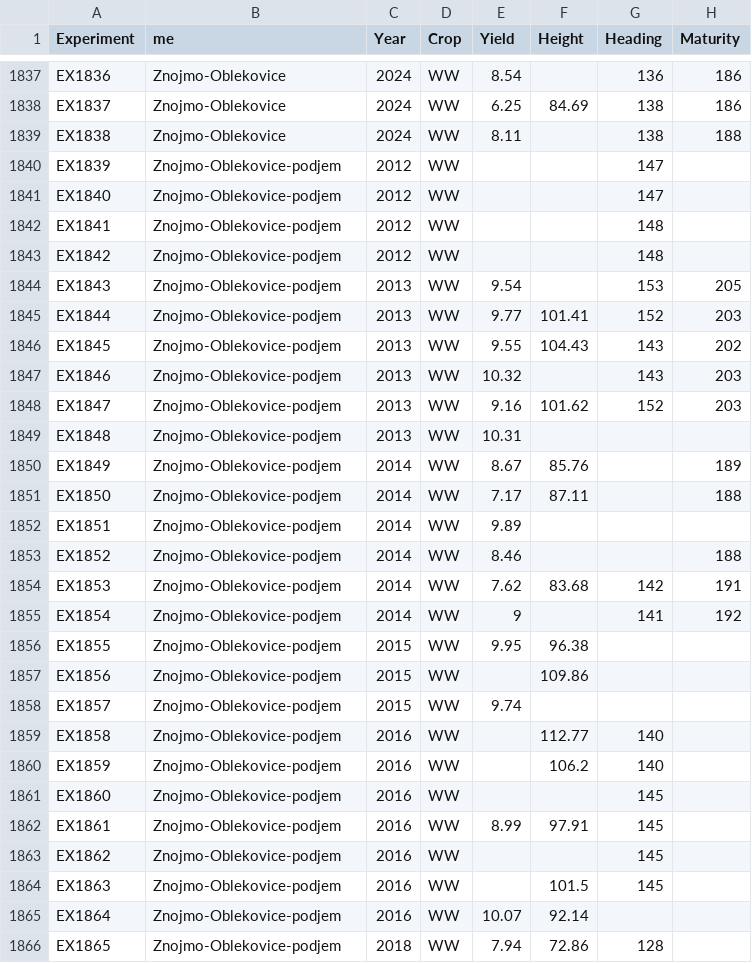
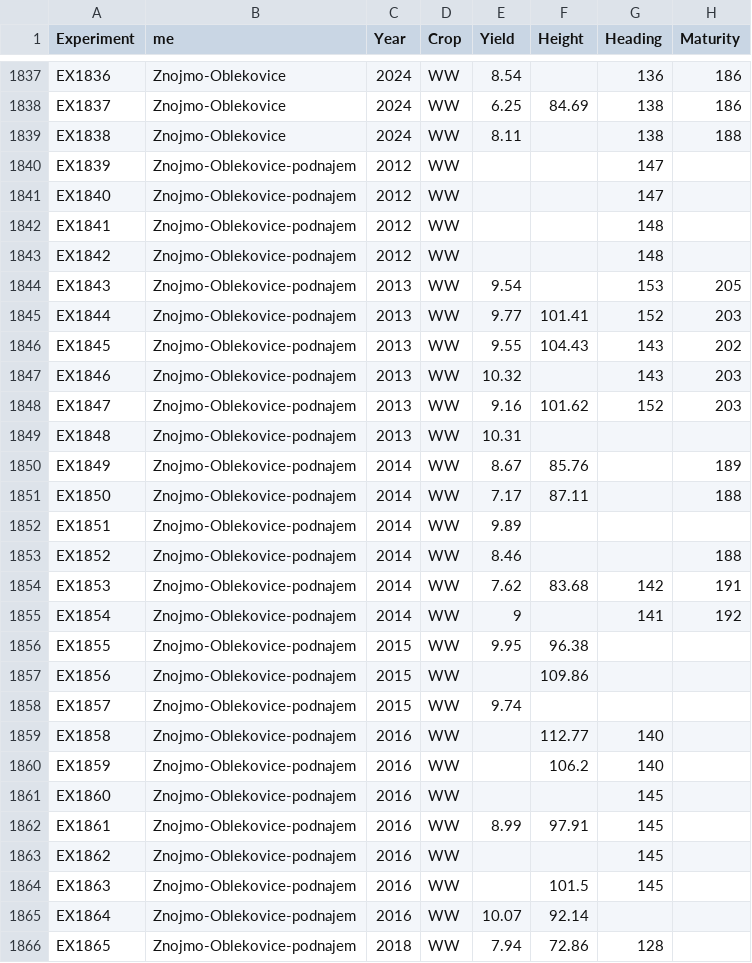
Before and after one commit to zalf-rpm/CZ_site_calibration, a CSV file: Measurements.csv, drawn as a sheet; only a part is shown, gaps mark what is left out; the diff covers the shown part only; the diff names each change by its address in the sheet, - before the commit and + after, or states it on an @@ line.

```diff
--- a/Measurements.csv
+++ b/Measurements.csv
-B1840:B1866 (me): Znojmo-Oblekovice-podjem
+B1840:B1866 (me): Znojmo-Oblekovice-podnajem
```
Also changed, not shown: 32 edited cells elsewhere in this file, data/Meta.csv.
